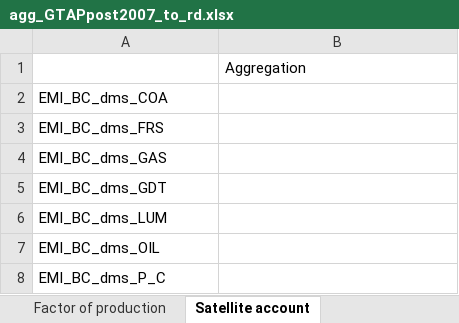
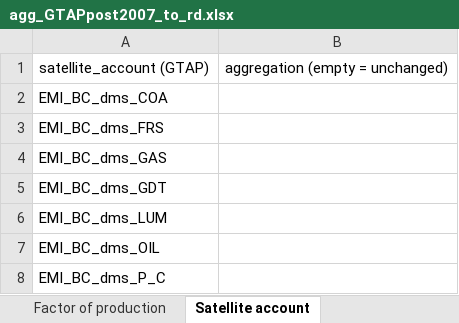
Before and after one commit to OscarStemmelin/ENTICE-T3.4, an Excel workbook: mapping/agg_base_to_rd/agg_GTAPpost2007_to_rd.xlsx, sheet Satellite account, drawn as a sheet; only a part is shown; values as stored, in another font and other column widths than the file's, no borders; removed rows and columns are numbered as before the commit, all else as after; the diff names each change by its address in the sheet, - before the commit and + after, or states it on an @@ line.

```diff
--- a/mapping/agg_base_to_rd/agg_GTAPpost2007_to_rd.xlsx (sheet Satellite account)
+++ b/mapping/agg_base_to_rd/agg_GTAPpost2007_to_rd.xlsx (sheet Satellite account)
-row 1:  | Aggregation
+row 1: satellite_account (GTAP) | aggregation (empty = unchanged)
```
Also changed, not shown: sheet Factor of production, sheet Consumption category, sheet Sector, sheet Region, mapping/agg_base_to_rd/agg_EXIOBASE_3.8.22_to_rd.xlsx, mapping/agg_base_to_rd/agg_FDI_to_rd.xlsx, 36 other files.
